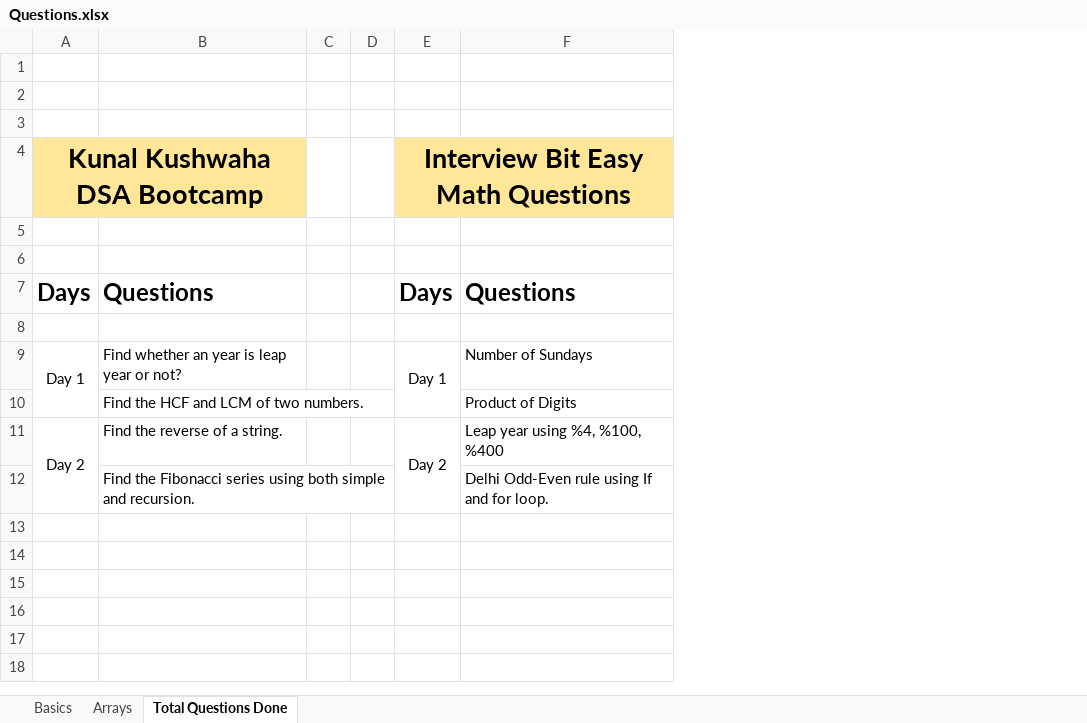
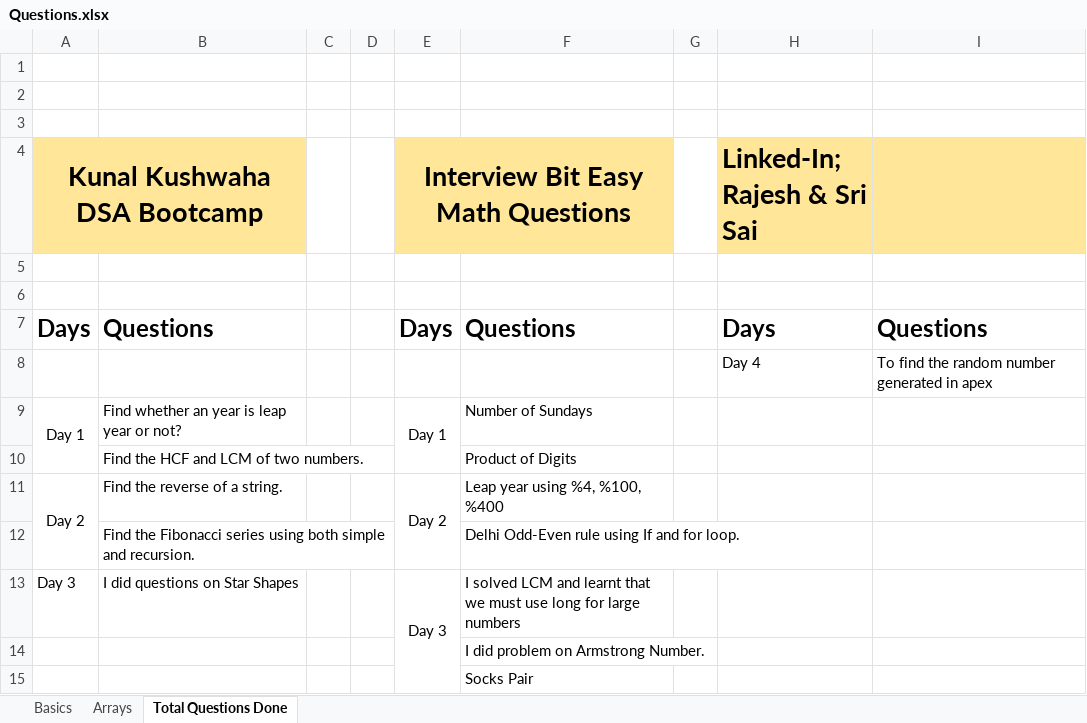
Before and after one commit to SrajatMathur/100-days-of-code-srajat, an Excel workbook: Questions.xlsx, sheet Total Questions Done, drawn as a sheet; values as stored, in another font and other column widths than the file's, no borders; the diff names each change by its address in the sheet, - before the commit and + after, or states it on an @@ line.

```diff
--- a/Questions.xlsx (sheet Total Questions Done)
+++ b/Questions.xlsx (sheet Total Questions Done)
+column G, empty
+column H (Linked-In; Rajesh & Sri Sai), rows 7-8: Days | Day 4
+column I, rows 7-8: Questions | To find the random number generated in apex
-row 8: (empty)
+row 8:  |  |  |  |  |  |  | Day 4 | To find the random number generated in apex
+row 13: Day 3 | I did questions on Star Shapes |  |  | Day 3 | I solved LCM and learnt that we must use long for large numbers
+row 14:  |  |  |  |  | I did problem on Armstrong Number.
+row 15:  |  |  |  |  | Socks Pair
```
Also changed, not shown: 3 other files.
